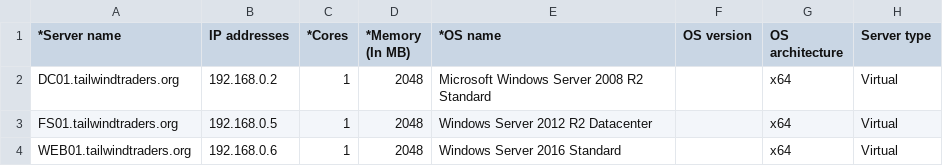
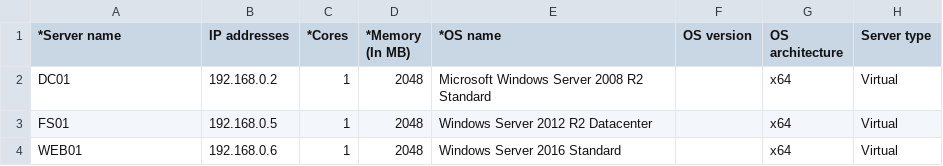
Before and after one commit to polichtm/Nested_Hyper-V_in_Azure, a CSV file: AzureMigrateimport-01.csv, drawn as a sheet; only a part is shown; the diff names each change by its address in the sheet, - before the commit and + after, or states it on an @@ line.

Commit message:
Azure Migrate Import file update

```diff
--- a/AzureMigrateimport-01.csv
+++ b/AzureMigrateimport-01.csv
-A2 (*Server name): DC01.tailwindtraders.org
+A2 (*Server name): DC01
-A3 (*Server name): FS01.tailwindtraders.org
+A3 (*Server name): FS01
-A4 (*Server name): WEB01.tailwindtraders.org
+A4 (*Server name): WEB01
```
